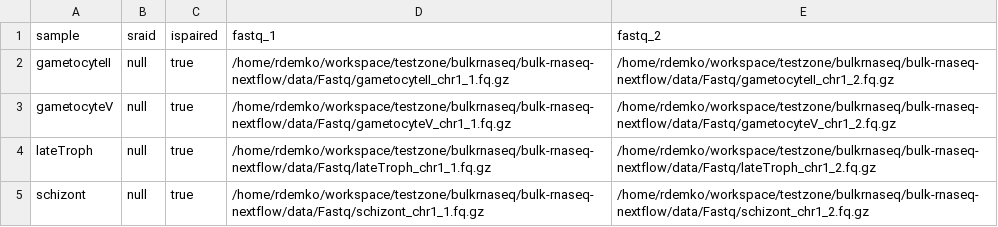
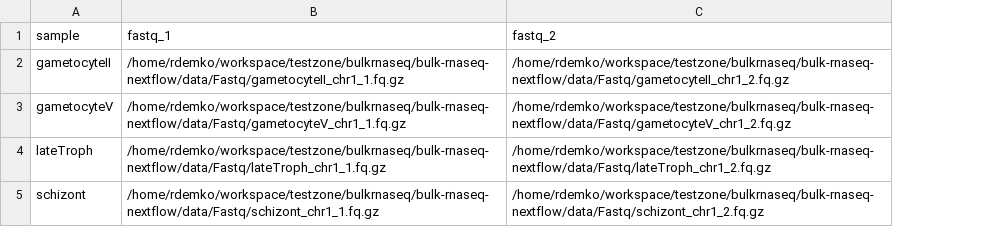
Before and after one commit to VEuPathDB/bulk-rnaseq-nextflow, a CSV file: nfTest.csv, drawn as a sheet; the diff names each change by its address in the sheet, - before the commit and + after, or states it on an @@ line.

Commit message:
Resolving issue with inputs not being kept consistent between samples, removing unneeded steps, cleaning up

```diff
--- a/nfTest.csv
+++ b/nfTest.csv
-column B (sraid), rows 2-5: all null
-column C (ispaired), rows 2-5: all true
```
Also changed, not shown: 4 other files.
